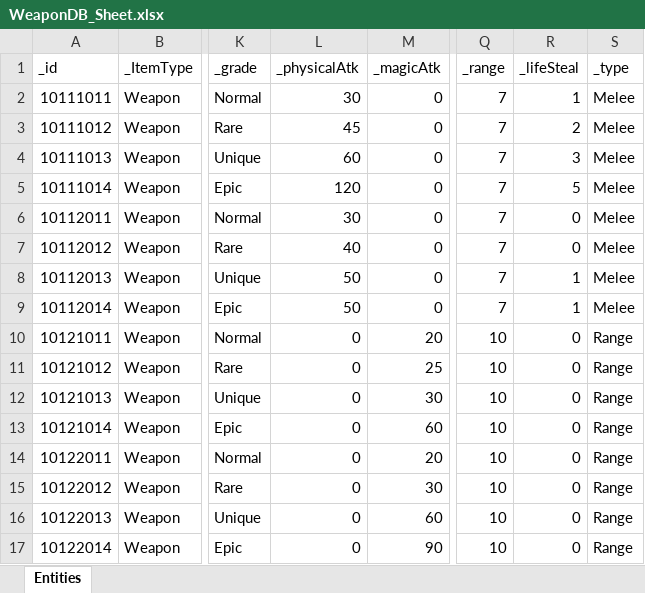
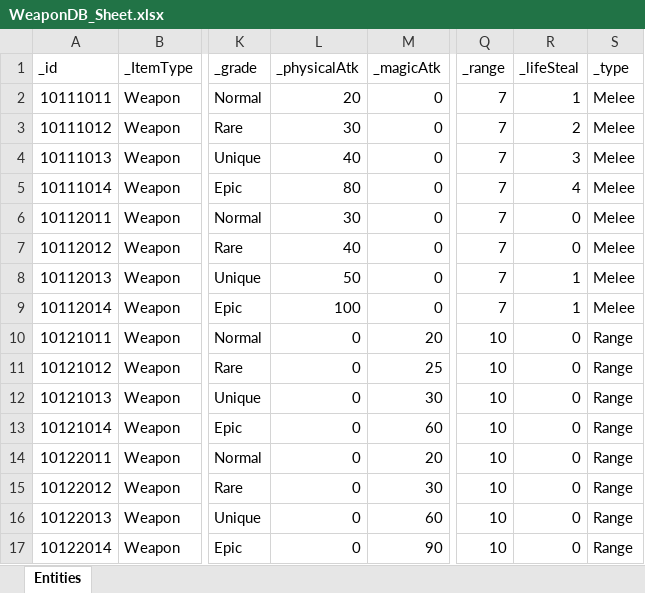
Before and after one commit to GGB97/Sisyphus_Mirror, an Excel workbook: Assets/Excel/Items/WeaponDB_Sheet.xlsx, sheet Entities, drawn as a sheet; only a part is shown, gaps mark what is left out; values as stored, in another font and other column widths than the file's, no borders; the diff names each change by its address in the sheet, - before the commit and + after, or states it on an @@ line.

```diff
--- a/Assets/Excel/Items/WeaponDB_Sheet.xlsx (sheet Entities)
+++ b/Assets/Excel/Items/WeaponDB_Sheet.xlsx (sheet Entities)
-L2 (_physicalAtk): 30
+L2 (_physicalAtk): 20
-L3 (_physicalAtk): 45
+L3 (_physicalAtk): 30
-L4 (_physicalAtk): 60
+L4 (_physicalAtk): 40
-L5 (_physicalAtk): 120
+L5 (_physicalAtk): 80
-R5 (_lifeSteal): 5
+R5 (_lifeSteal): 4
-L9 (_physicalAtk): 50
+L9 (_physicalAtk): 100
```
Also changed, not shown: Assets/Excel/Tutorials/TutorialDB_Sheet.xlsx, 6 other files.
